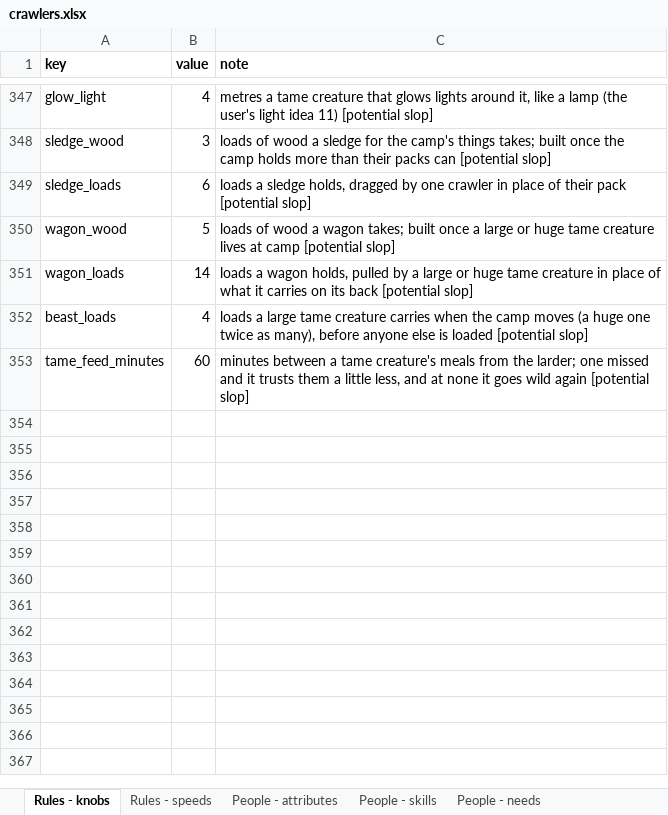
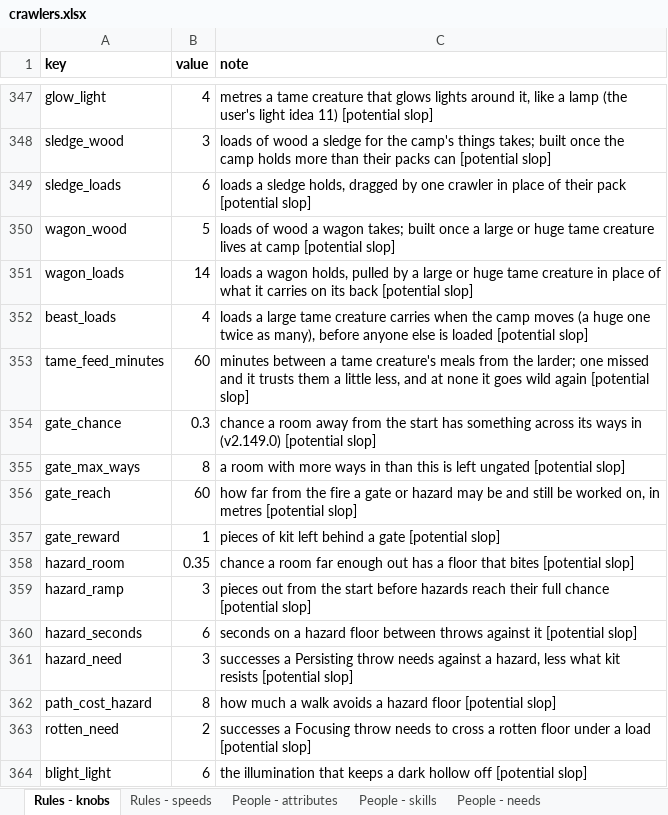
Before and after one commit to myrmecbruh/Project-Crawlers, an Excel workbook: crawlers.xlsx, sheet Rules - knobs, drawn as a sheet; only a part is shown, gaps mark what is left out; values as stored, in another font and other column widths than the file's, no borders; the diff names each change by its address in the sheet, - before the commit and + after, or states it on an @@ line.

```diff
--- a/crawlers.xlsx (sheet Rules - knobs)
+++ b/crawlers.xlsx (sheet Rules - knobs)
+row 354: gate_chance | 0.3 | chance a room away from the start has something across its ways in (v2.149.0) [potential slop]
+row 355: gate_max_ways | 8 | a room with more ways in than this is left ungated [potential slop]
+row 356: gate_reach | 60 | how far from the fire a gate or hazard may be and still be worked on, in metres [potential slop]
+row 357: gate_reward | 1 | pieces of kit left behind a gate [potential slop]
+row 358: hazard_room | 0.35 | chance a room far enough out has a floor that bites [potential slop]
+row 359: hazard_ramp | 3 | pieces out from the start before hazards reach their full chance [potential slop]
+row 360: hazard_seconds | 6 | seconds on a hazard floor between throws against it [potential slop]
+row 361: hazard_need | 3 | successes a Persisting throw needs against a hazard, less what kit resists [potential slop]
+row 362: path_cost_hazard | 8 | how much a walk avoids a hazard floor [potential slop]
+row 363: rotten_need | 2 | successes a Focusing throw needs to cross a rotten floor under a load [potential slop]
+row 364: blight_light | 6 | the illumination that keeps a dark hollow off [potential slop]
```
Also changed, not shown: sheet Work - tasks, sheet Kit - gear, sheet Work - recipes, other sheet tabs, 4 other files.
